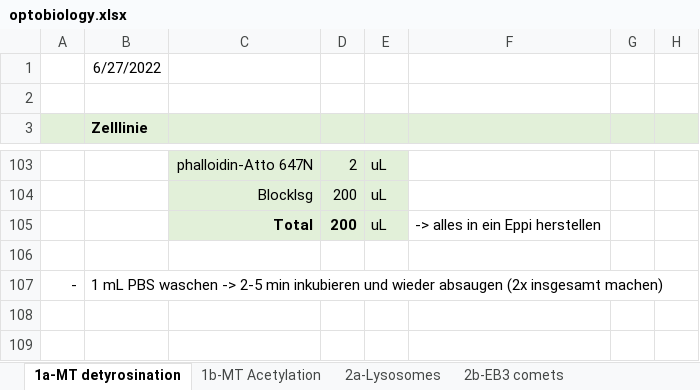
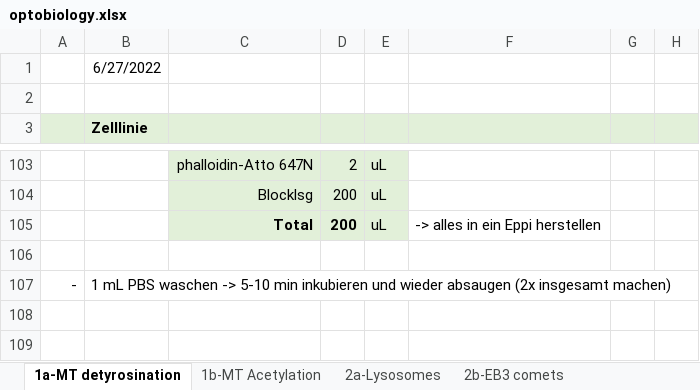
Before and after one commit to Jan-Piotraschke/fachkurs_optobiology, an Excel workbook: optobiology.xlsx, sheet 1a-MT detyrosination, drawn as a sheet; only a part is shown, gaps mark what is left out; values as stored, in another font and other column widths than the file's, no borders; the diff names each change by its address in the sheet, - before the commit and + after, or states it on an @@ line.

```diff
--- a/optobiology.xlsx (sheet 1a-MT detyrosination)
+++ b/optobiology.xlsx (sheet 1a-MT detyrosination)
-B107 (Zelllinie): …waschen -> 2-5 min inkubieren…
+B107 (Zelllinie): …waschen -> 5-10 min inkubieren…
```
Also changed, not shown: sheet 1b-MT Acetylation, sheet 2b-EB3 comets.
